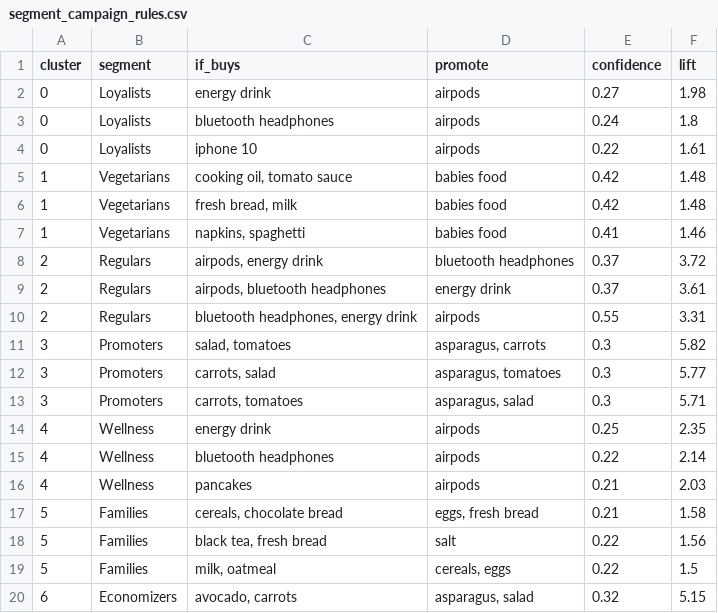
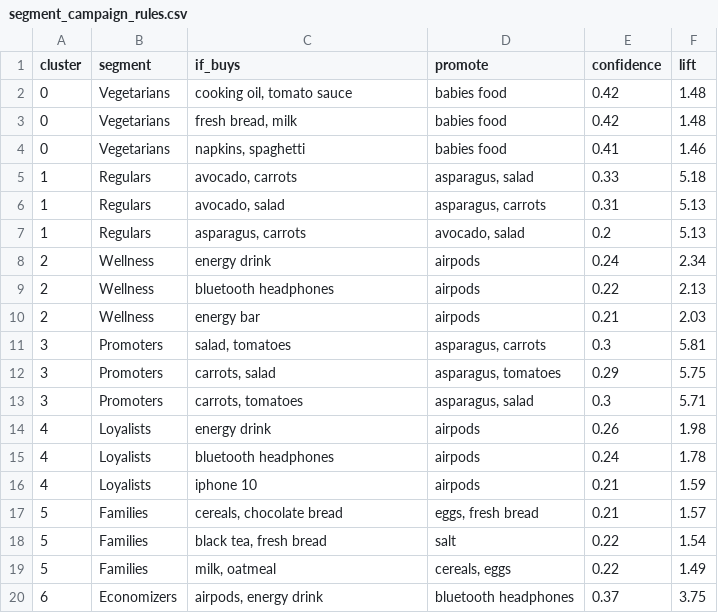
Before and after one commit to CarlotaMarto/CostumerSegP_MLII, a CSV file: datasets/segment_campaign_rules.csv, drawn as a sheet; only a part is shown; the diff covers the shown part only.

```diff
--- a/datasets/segment_campaign_rules.csv
+++ b/datasets/segment_campaign_rules.csv
@@ -1,20 +1,20 @@
 cluster,segment,if_buys,promote,confidence,lift
-0,Loyalists,energy drink,airpods,0.27,1.98
-0,Loyalists,bluetooth headphones,airpods,0.24,1.8
-0,Loyalists,iphone 10,airpods,0.22,1.61
-1,Vegetarians,"cooking oil, tomato sauce",babies food,0.42,1.48
-1,Vegetarians,"fresh bread, milk",babies food,0.42,1.48
-1,Vegetarians,"napkins, spaghetti",babies food,0.41,1.46
-2,Regulars,"airpods, energy drink",bluetooth headphones,0.37,3.72
-2,Regulars,"airpods, bluetooth headphones",energy drink,0.37,3.61
-2,Regulars,"bluetooth headphones, energy drink",airpods,0.55,3.31
-3,Promoters,"salad, tomatoes","asparagus, carrots",0.3,5.82
-3,Promoters,"carrots, salad","asparagus, tomatoes",0.3,5.77
+0,Vegetarians,"cooking oil, tomato sauce",babies food,0.42,1.48
+0,Vegetarians,"fresh bread, milk",babies food,0.42,1.48
+0,Vegetarians,"napkins, spaghetti",babies food,0.41,1.46
+1,Regulars,"avocado, carrots","asparagus, salad",0.33,5.18
+1,Regulars,"avocado, salad","asparagus, carrots",0.31,5.13
+1,Regulars,"asparagus, carrots","avocado, salad",0.2,5.13
+2,Wellness,energy drink,airpods,0.24,2.34
+2,Wellness,bluetooth headphones,airpods,0.22,2.13
+2,Wellness,energy bar,airpods,0.21,2.03
+3,Promoters,"salad, tomatoes","asparagus, carrots",0.3,5.81
+3,Promoters,"carrots, salad","asparagus, tomatoes",0.29,5.75
 3,Promoters,"carrots, tomatoes","asparagus, salad",0.3,5.71
-4,Wellness,energy drink,airpods,0.25,2.35
-4,Wellness,bluetooth headphones,airpods,0.22,2.14
-4,Wellness,pancakes,airpods,0.21,2.03
-5,Families,"cereals, chocolate bread","eggs, fresh bread",0.21,1.58
-5,Families,"black tea, fresh bread",salt,0.22,1.56
-5,Families,"milk, oatmeal","cereals, eggs",0.22,1.5
-6,Economizers,"avocado, carrots","asparagus, salad",0.32,5.15
+4,Loyalists,energy drink,airpods,0.26,1.98
+4,Loyalists,bluetooth headphones,airpods,0.24,1.78
+4,Loyalists,iphone 10,airpods,0.21,1.59
+5,Families,"cereals, chocolate bread","eggs, fresh bread",0.21,1.57
+5,Families,"black tea, fresh bread",salt,0.22,1.54
+5,Families,"milk, oatmeal","cereals, eggs",0.22,1.49
+6,Economizers,"airpods, energy drink",bluetooth headphones,0.37,3.75
```
Also changed, not shown: 1 added row, 1 removed row and 11 edited cells elsewhere in this file, datasets/customer_segments.csv, datasets/id_and_cluster.csv, 12 other files.
